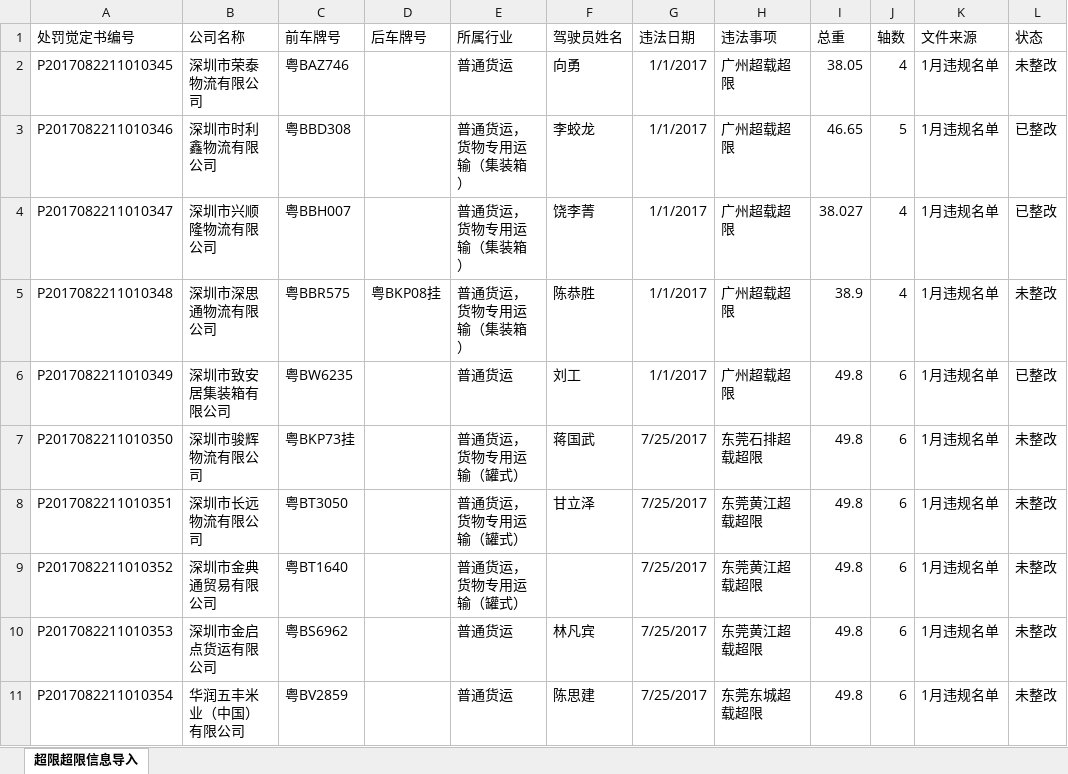
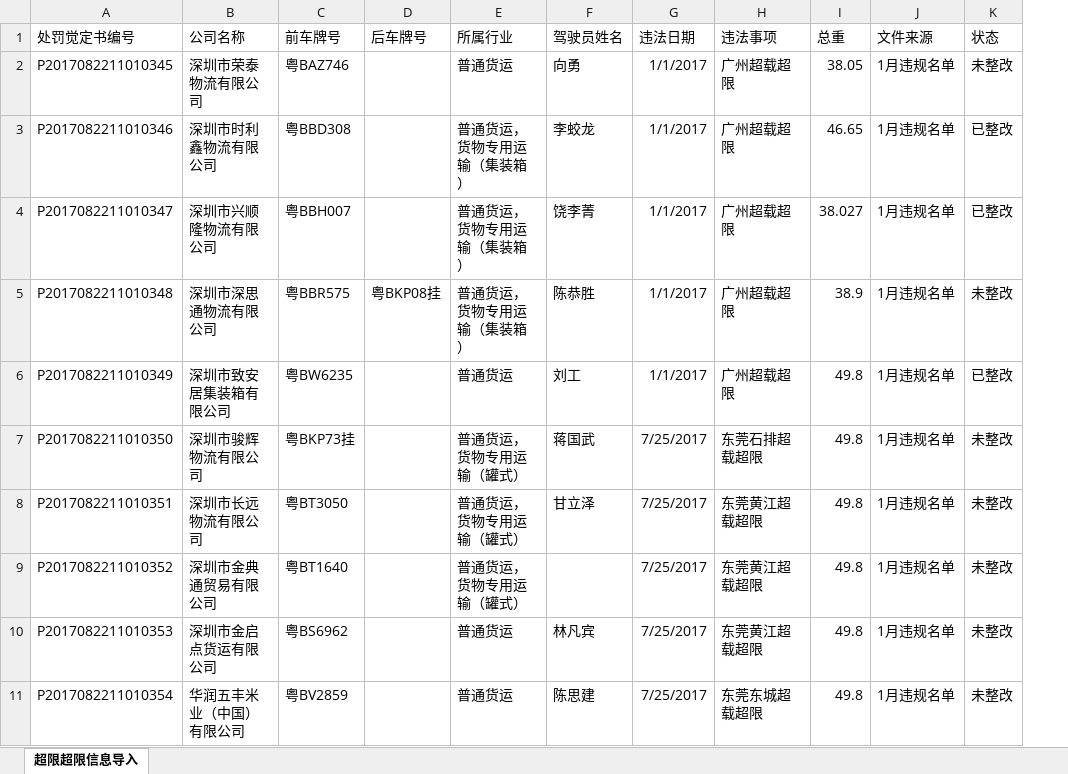
Before and after one commit to JaapTeam/GYT_YunTian, an Excel workbook: 导入功能测试数据/超限超限信息导入.xlsx, sheet 超限超限信息导入, drawn as a sheet; only a part is shown; values as stored, in another font and other column widths than the file's, no borders; the diff names each change by its address in the sheet, - before the commit and + after, or states it on an @@ line.

```diff
--- a/导入功能测试数据/超限超限信息导入.xlsx (sheet 超限超限信息导入)
+++ b/导入功能测试数据/超限超限信息导入.xlsx (sheet 超限超限信息导入)
-column J (轴数), rows 2-11: 4 | 5 | 4 | 4 | 6 | 6 | 6 | 6 | 6 | 6
```
Also changed, not shown: 导入功能测试数据/港运通信息数据库导入.xlsx, 7 other files.
